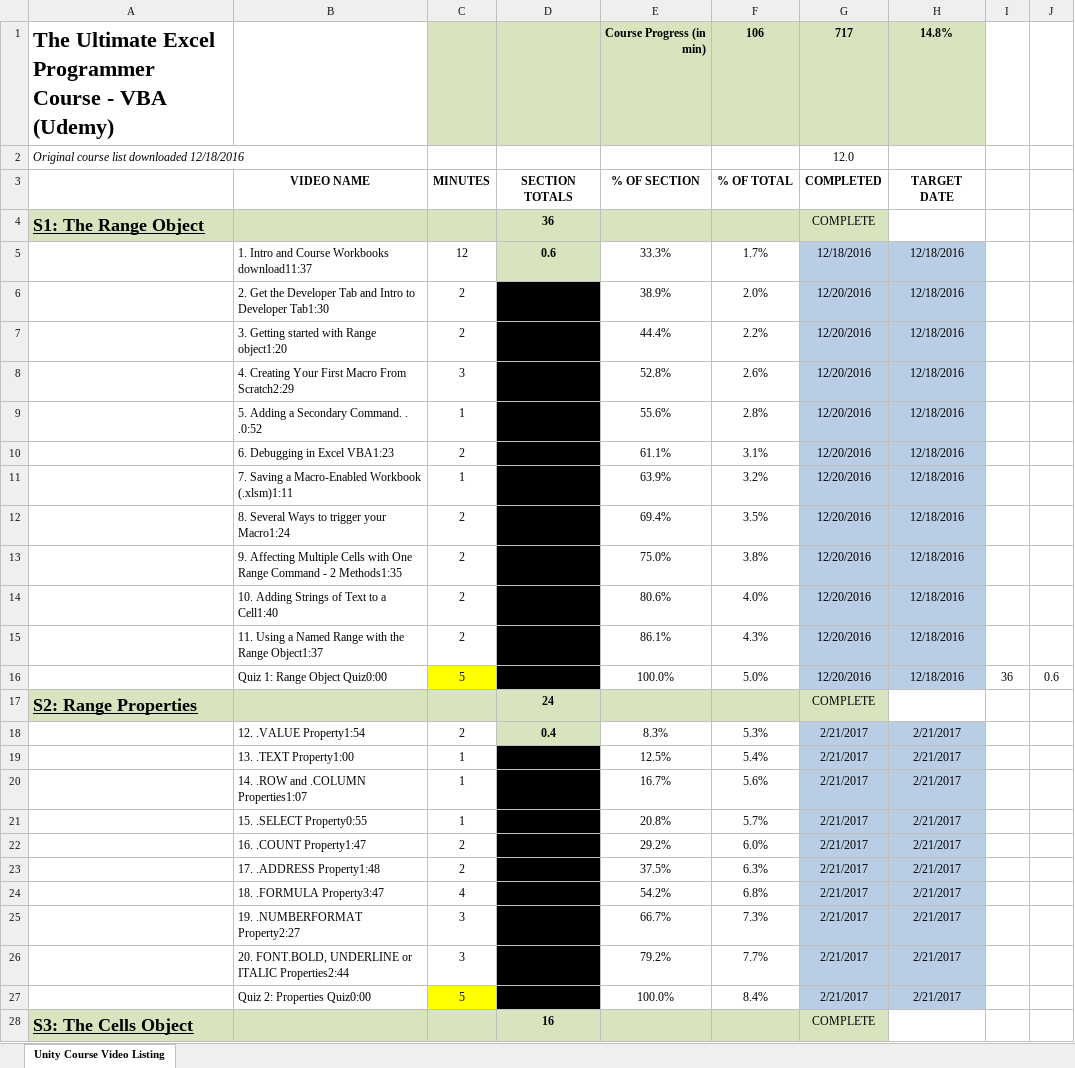
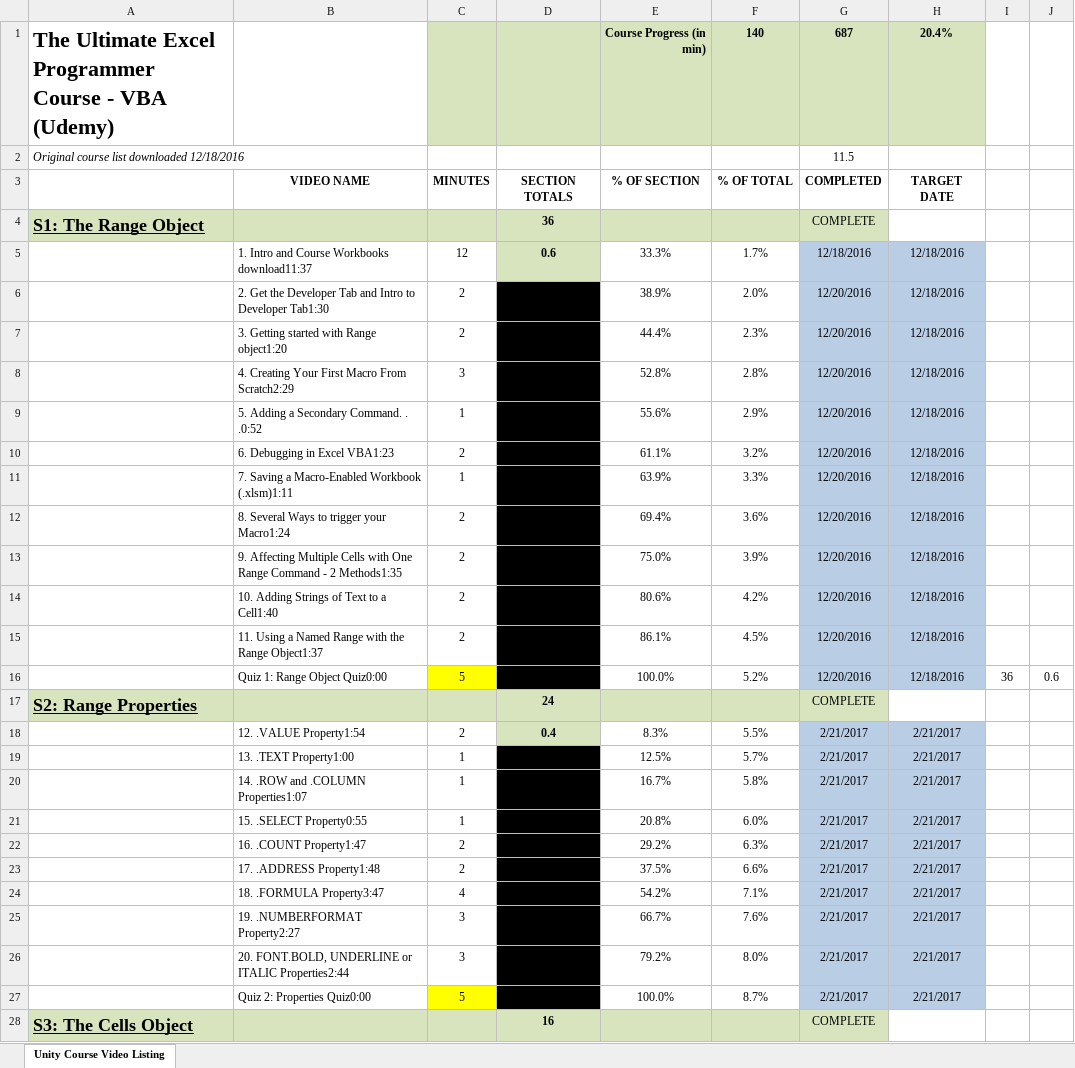
Before and after one commit to BrianLeip/ExcelVBACourse, an Excel workbook: Ultimate Excel Programmer - VBA (Udemy) - Video Listing.xlsx, sheet Unity Course Video Listing, drawn as a sheet; only a part is shown; values as stored, in another font and other column widths than the file's, no borders; removed rows and columns are numbered as before the commit, all else as after; the diff covers the shown part only; the diff names each change by its address in the sheet, - before the commit and + after, or states it on an @@ line.

```diff
--- a/Ultimate Excel Programmer - VBA (Udemy) - Video Listing.xlsx (sheet Unity Course Video Listing)
+++ b/Ultimate Excel Programmer - VBA (Udemy) - Video Listing.xlsx (sheet Unity Course Video Listing)
-row 1: The Ultimate Excel Programmer Course - VBA (Udemy) |  |  |  | Course Progress (in min) | 106 | 717 | 14.8%
-row 2: Original course list downloaded 12/18/2016 |  |  |  |  |  | 12.0
+row 1: The Ultimate Excel Programmer Course - VBA (Udemy) |  |  |  | Course Progress (in min) | 140 | 687 | 20.4%
+row 2: Original course list downloaded 12/18/2016 |  |  |  |  |  | 11.5
-F7: 2.2%
+F7: 2.3%
-F8: 2.6%
+F8: 2.8%
-F9: 2.8%
+F9: 2.9%
-F10: 3.1%
+F10: 3.2%
-F11: 3.2%
+F11: 3.3%
-F12: 3.5%
+F12: 3.6%
-F13: 3.8%
+F13: 3.9%
-F14: 4.0%
+F14: 4.2%
-F15: 4.3%
+F15: 4.5%
-F16:F17: 5.0%
+F16:F17: 5.2%
-F18: 5.3%
+F18: 5.5%
-F19: 5.4%
+F19: 5.7%
-F20: 5.6%
+F20: 5.8%
-F21: 5.7%
+F21: 6.0%
-F22: 6.0%
+F22: 6.3%
-F23: 6.3%
+F23: 6.6%
-F24: 6.8%
+F24: 7.1%
-F25: 7.3%
+F25: 7.6%
-F26: 7.7%
+F26: 8.0%
-F27:F28: 8.4%
+F27:F28: 8.7%
```
Also changed, not shown: 3 added rows, 3 removed rows and 369 edited cells elsewhere in this sheet, Ultimate Excel VBA - Book 1.xlsm.
